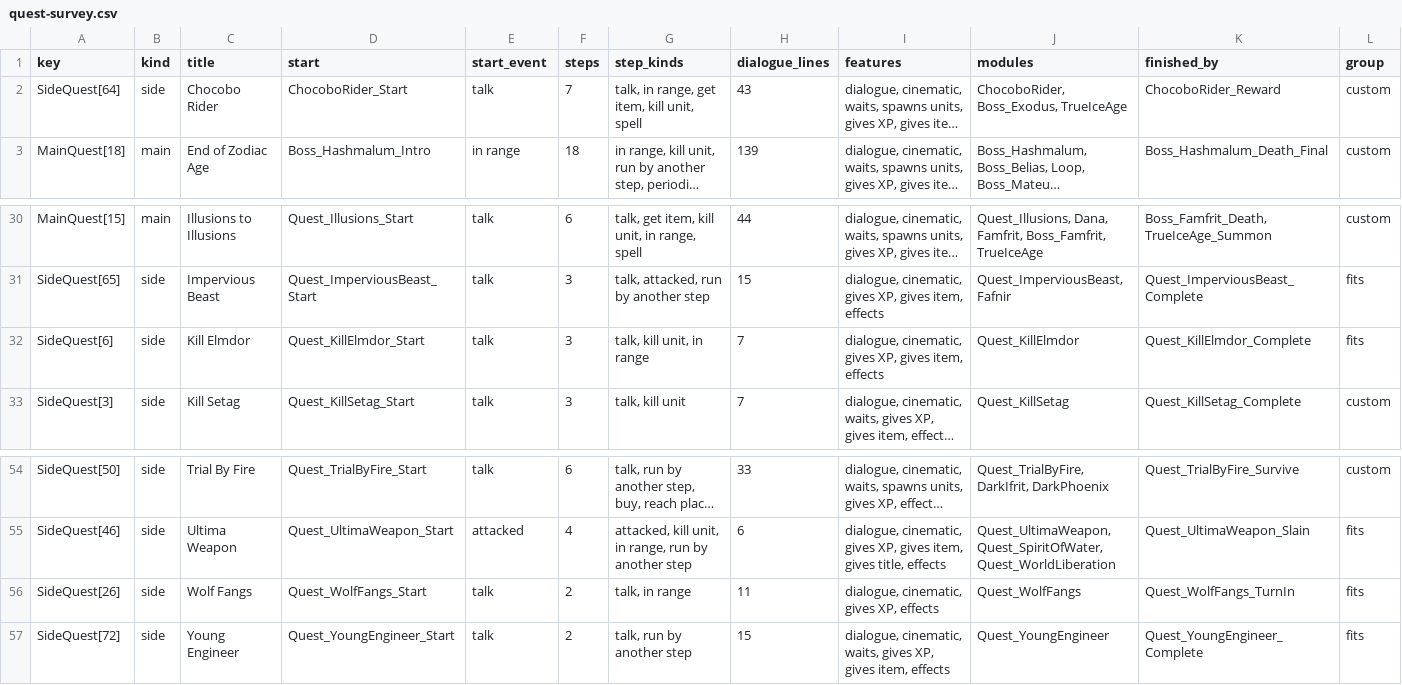
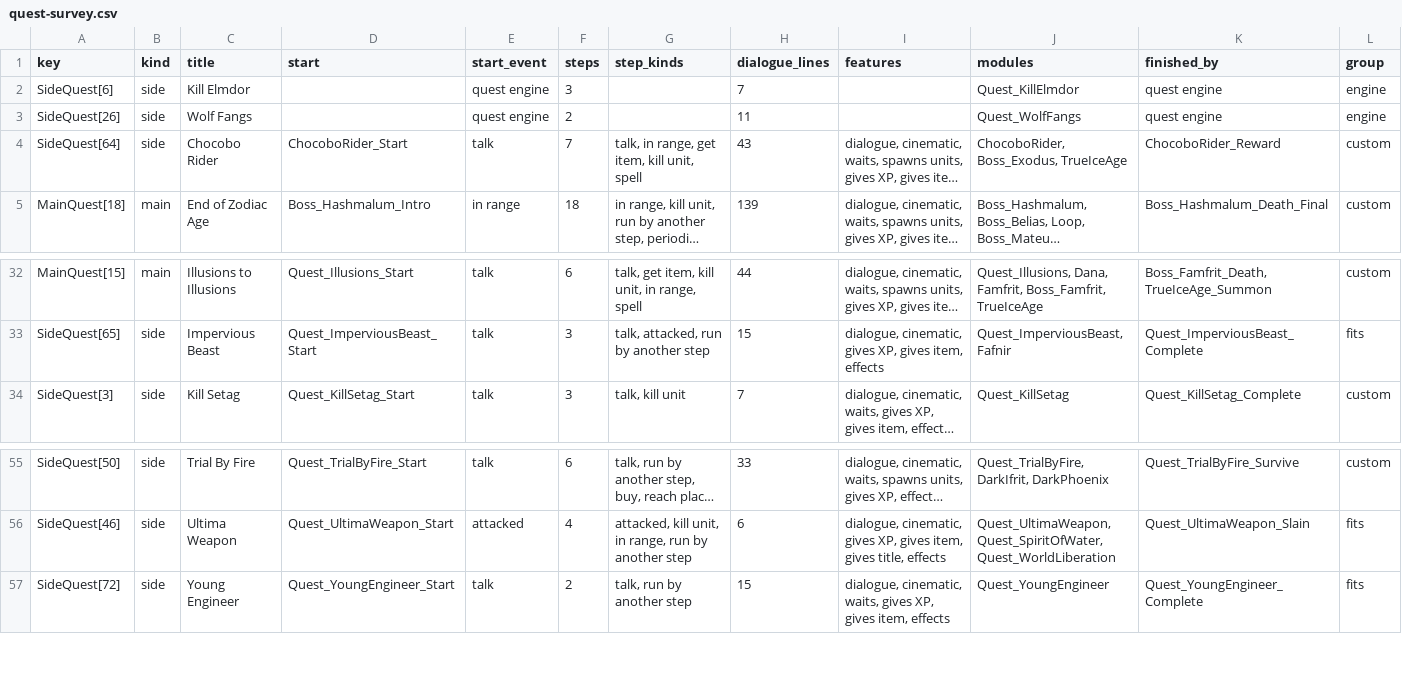
Before and after one commit to Slithe11964/Final-Fantasy-Epic-RPG-Development, a CSV file: docs/quest-survey.csv, drawn as a sheet; only a part is shown, gaps mark what is left out; long unchanged cells end in …; removed rows and columns are numbered as before the commit, all else as after; rows hold the shown columns only; the diff names each change by its address in the sheet, - before the commit and + after, or states it on an @@ line.

Commit message:
Stage M: quest engine

```diff
--- a/docs/quest-survey.csv
+++ b/docs/quest-survey.csv
+row 2: SideQuest[6] | side | Kill Elmdor |  | quest engine | 3 |  | 7 |  | Quest_KillElmdor | quest engine | engine
+row 3: SideQuest[26] | side | Wolf Fangs |  | quest engine | 2 |  | 11 |  | Quest_WolfFangs | quest engine | engine
-row 32: SideQuest[6] | side | Kill Elmdor | Quest_KillElmdor_Start | talk | 3 | talk, kill unit, in range | 7 | dialogue, cinematic, gives XP, gives item, effects | Quest_KillElmdor | Quest_KillElmdor_Complete | fits
-row 56: SideQuest[26] | side | Wolf Fangs | Quest_WolfFangs_Start | talk | 2 | talk, in range | 11 | dialogue, cinematic, gives XP, effects | Quest_WolfFangs | Quest_WolfFangs_TurnIn | fits
```
Also changed, not shown: 16 other files.
